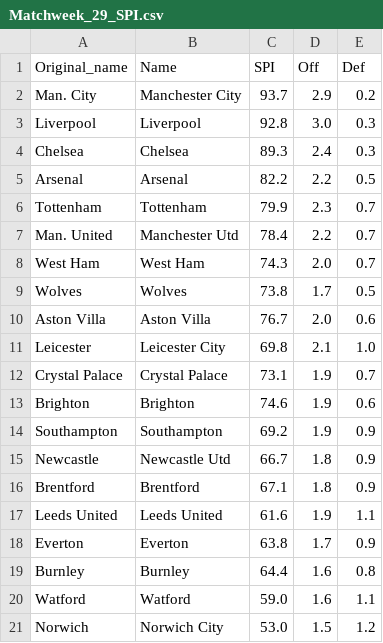
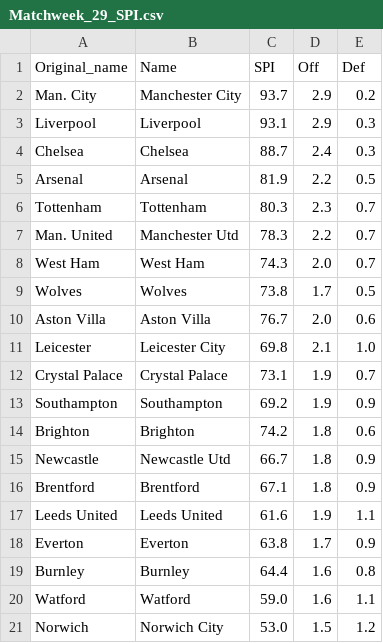
Before and after one commit to weaversd/EPL_2021-2022, a CSV file: SPI_tables/Matchweek_29_SPI.csv, drawn as a sheet.

```diff
--- a/SPI_tables/Matchweek_29_SPI.csv
+++ b/SPI_tables/Matchweek_29_SPI.csv
@@ -2,7 +2,7 @@
 "Man. City","Manchester City","93.7","2.9","0.2"
-"Liverpool","Liverpool","92.8","3.0","0.3"
-"Chelsea","Chelsea","89.3","2.4","0.3"
-"Arsenal","Arsenal","82.2","2.2","0.5"
-"Tottenham","Tottenham","79.9","2.3","0.7"
-"Man. United","Manchester Utd","78.4","2.2","0.7"
+"Liverpool","Liverpool","93.1","2.9","0.3"
+"Chelsea","Chelsea","88.7","2.4","0.3"
+"Arsenal","Arsenal","81.9","2.2","0.5"
+"Tottenham","Tottenham","80.3","2.3","0.7"
+"Man. United","Manchester Utd","78.3","2.2","0.7"
 "West Ham","West Ham","74.3","2.0","0.7"
@@ -12,4 +12,4 @@
 "Crystal Palace","Crystal Palace","73.1","1.9","0.7"
-"Brighton","Brighton","74.6","1.9","0.6"
 "Southampton","Southampton","69.2","1.9","0.9"
+"Brighton","Brighton","74.2","1.8","0.6"
 "Newcastle","Newcastle Utd","66.7","1.8","0.9"
```
Also changed, not shown: current_table_output/Matchweek_29_table.csv, 34 other files.
